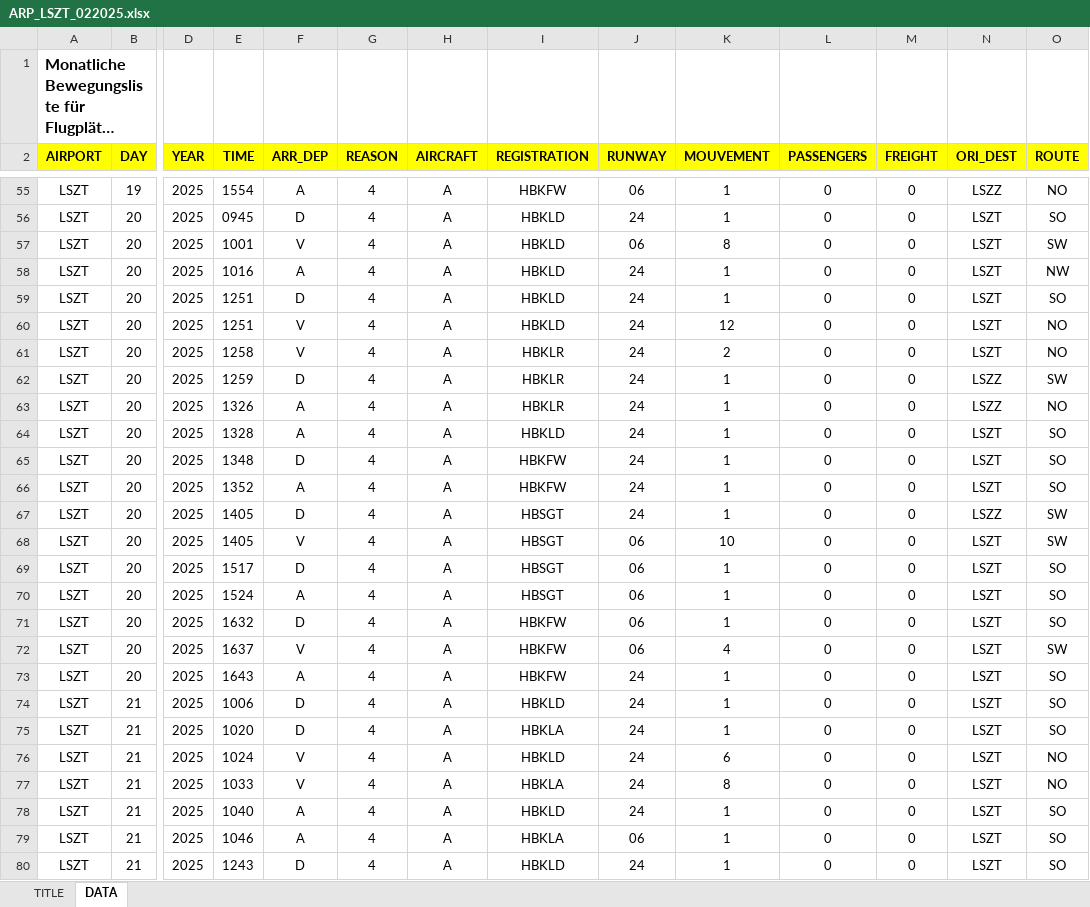
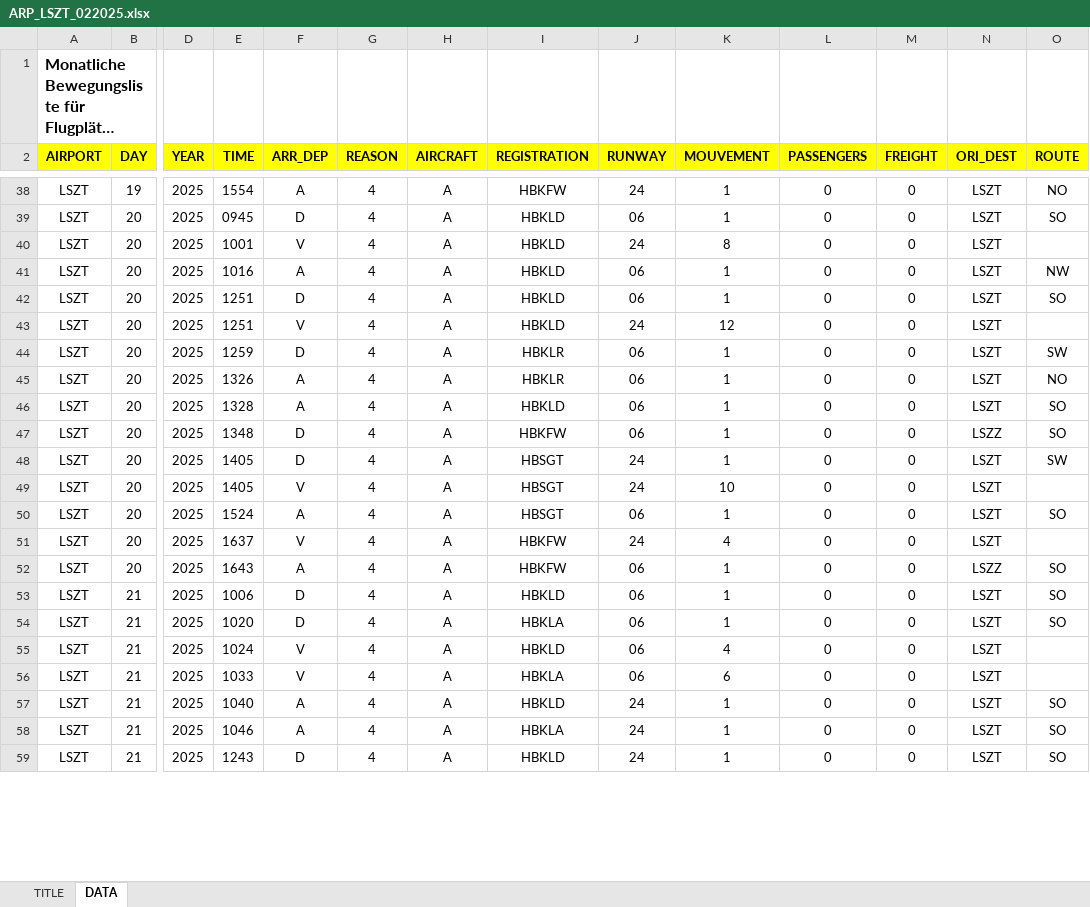
Before and after one commit to alexfustagueras/Lommis_Paper, an Excel workbook: Excel/ARP_LSZT_022025.xlsx, sheet DATA, drawn as a sheet; only a part is shown, gaps mark what is left out; long unchanged cells end in …; values as stored, in another font and other column widths than the file's, no borders; removed rows and columns are numbered as before the commit, all else as after; rows hold the shown columns only; the diff covers the shown part only; the diff names each change by its address in the sheet, - before the commit and + after, or states it on an @@ line.

```diff
--- a/Excel/ARP_LSZT_022025.xlsx (sheet DATA)
+++ b/Excel/ARP_LSZT_022025.xlsx (sheet DATA)
-J38 (RUNWAY): 06
+J38 (RUNWAY): 24
-N38 (ORI_DEST): LSZZ
+N38 (ORI_DEST): LSZT
-J39 (RUNWAY): 24
+J39 (RUNWAY): 06
-J40 (RUNWAY): 06
+J40 (RUNWAY): 24
-O40 (ROUTE): SW
+O40 (ROUTE): (empty)
-J41:J42 (RUNWAY): 24
+J41:J42 (RUNWAY): 06
-O43 (ROUTE): NO
+O43 (ROUTE): (empty)
-row 61: LSZT | 20 | 2025 | 1258 | V | 4 | A | HBKLR | 24 | 2 | 0 | 0 | LSZT | NO
-J44:J47 (RUNWAY): 24
+J44:J47 (RUNWAY): 06
-N44:N45 (ORI_DEST): LSZZ
+N44:N45 (ORI_DEST): LSZT
-N47 (ORI_DEST): LSZT
+N47 (ORI_DEST): LSZZ
-row 66: LSZT | 20 | 2025 | 1352 | A | 4 | A | HBKFW | 24 | 1 | 0 | 0 | LSZT | SO
-N48 (ORI_DEST): LSZZ
+N48 (ORI_DEST): LSZT
-J49 (RUNWAY): 06
+J49 (RUNWAY): 24
-O49 (ROUTE): SW
+O49 (ROUTE): (empty)
-row 69: LSZT | 20 | 2025 | 1517 | D | 4 | A | HBSGT | 06 | 1 | 0 | 0 | LSZT | SO
-row 71: LSZT | 20 | 2025 | 1632 | D | 4 | A | HBKFW | 06 | 1 | 0 | 0 | LSZT | SO
-J51 (RUNWAY): 06
+J51 (RUNWAY): 24
-O51 (ROUTE): SW
+O51 (ROUTE): (empty)
-J52:J56 (RUNWAY): 24
+J52:J56 (RUNWAY): 06
-N52 (ORI_DEST): LSZT
+N52 (ORI_DEST): LSZZ
-K55 (MOUVEMENT): 6
+K55 (MOUVEMENT): 4
-O55:O56 (ROUTE): NO
+O55:O56 (ROUTE): (empty)
-K56 (MOUVEMENT): 8
+K56 (MOUVEMENT): 6
-J58 (RUNWAY): 06
+J58 (RUNWAY): 24
```
Also changed, not shown: 32 removed rows and 102 edited cells elsewhere in this sheet, Excel/ARP_LSZT_012025.xlsx, Excel/ARP_LSZT_032025.xlsx, 22 other files.
